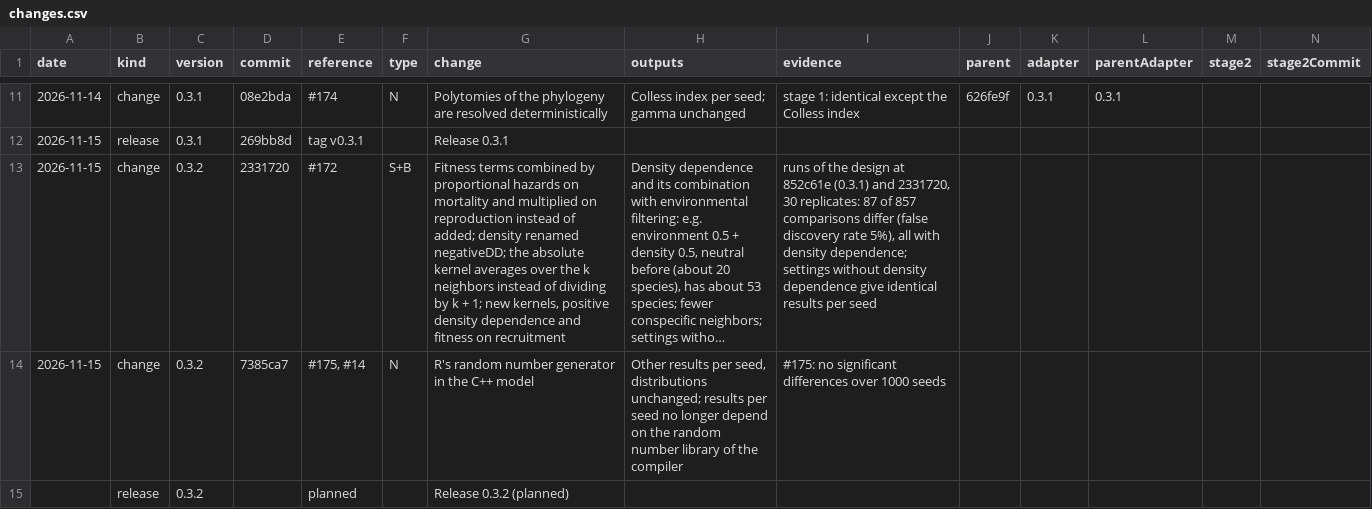
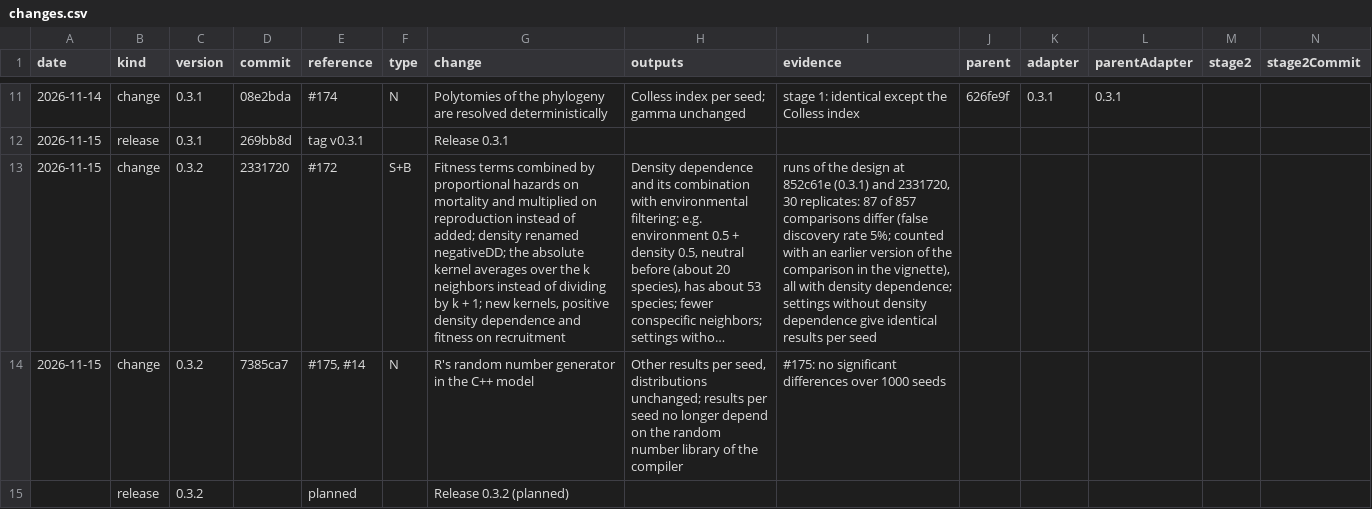
Before and after one commit to TheoreticalEcology/EcoPhyloSim, a CSV file: PhyloSim/data-raw/model-behavior/changes.csv, drawn as a sheet; only a part is shown, gaps mark what is left out; long unchanged cells end in …; the diff names each change by its address in the sheet, - before the commit and + after, or states it on an @@ line.

```diff
--- a/PhyloSim/data-raw/model-behavior/changes.csv
+++ b/PhyloSim/data-raw/model-behavior/changes.csv
-I13 (evidence): …discovery rate 5%), all with…
+I13 (evidence): …discovery rate 5%; counted with an earlier version of the comparison in the vignette), all with…
```
Also changed, not shown: 2 other files.
